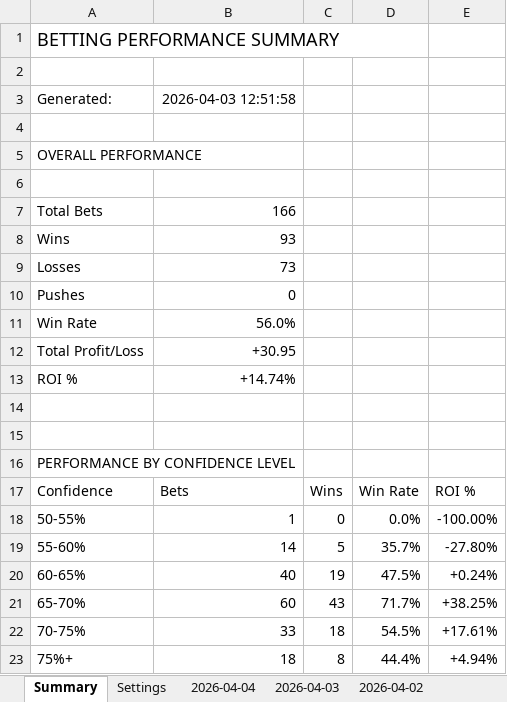
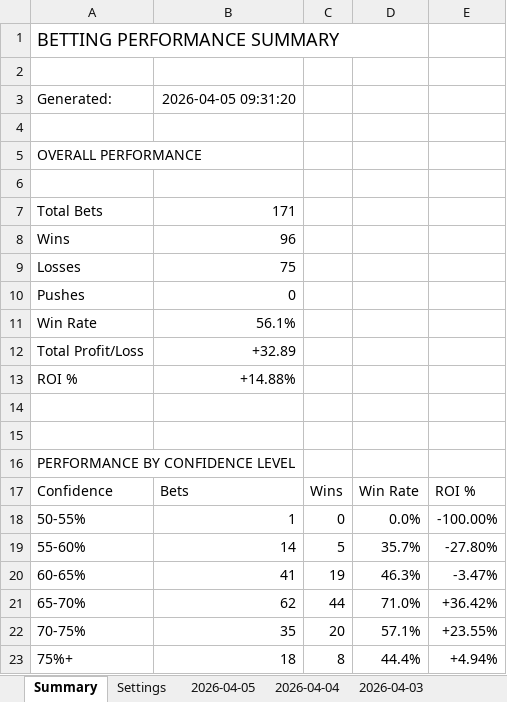
Before and after one commit to jjakemoss/saves-model-v3, an Excel workbook: betting_tracker.xlsx, sheet Summary, drawn as a sheet; values as stored, in another font and other column widths than the file's, no borders; the diff names each change by its address in the sheet, - before the commit and + after, or states it on an @@ line.

```diff
--- a/betting_tracker.xlsx (sheet Summary)
+++ b/betting_tracker.xlsx (sheet Summary)
+sheet tab: 2026-04-05
-B3: 2026-04-03 12:51:58
+B3: 2026-04-05 09:31:20
-B7: 166
+B7: 171
-B8: 93
+B8: 96
-B9: 73
+B9: 75
-B11: 56.0%
+B11: 56.1%
-B12: +30.95
+B12: +32.89
-B13: +14.74%
+B13: +14.88%
-B20: 40
+B20: 41
-D20: 47.5%
+D20: 46.3%
-E20: +0.24%
+E20: -3.47%
-B21: 60
+B21: 62
-C21: 43
+C21: 44
-D21: 71.7%
+D21: 71.0%
-E21: +38.25%
+E21: +36.42%
-B22: 33
+B22: 35
-C22: 18
+C22: 20
-D22: 54.5%
+D22: 57.1%
-E22: +17.61%
+E22: +23.55%
```
Also changed, not shown: sheet 2026-04-04.
